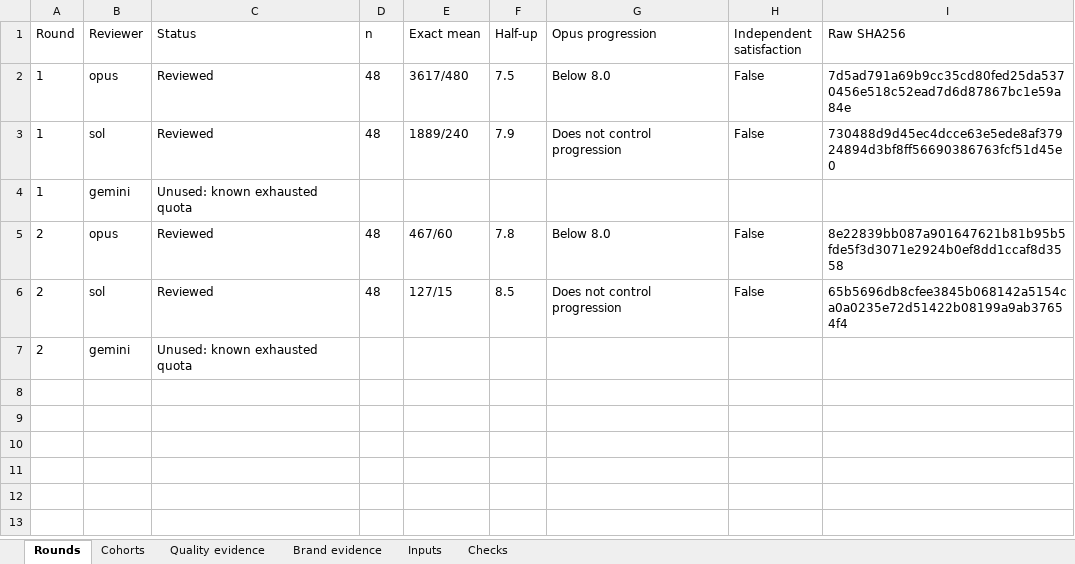
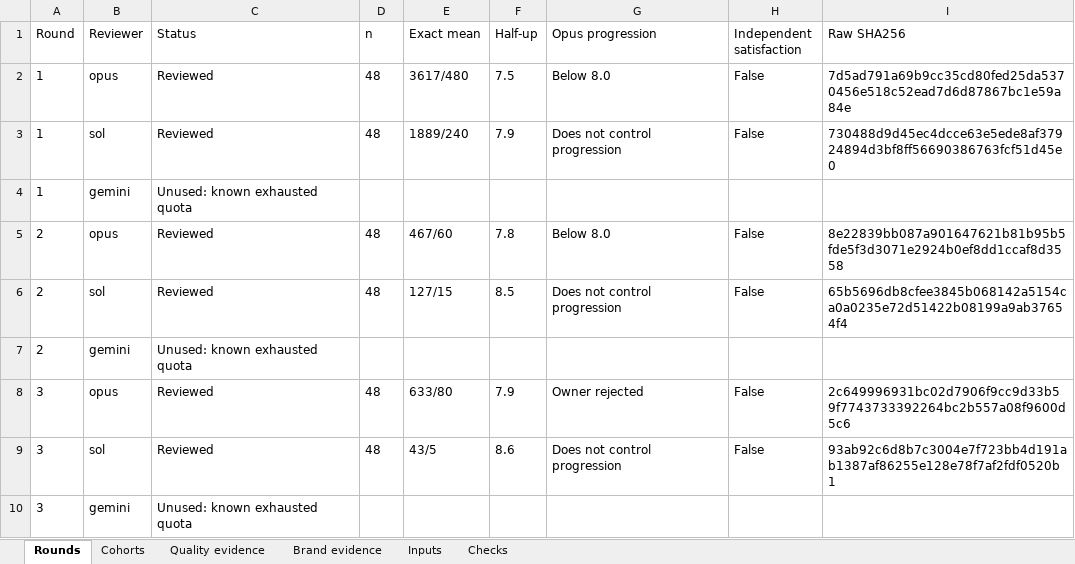
Before and after one commit to Busnes-app/KyCalendar, an Excel workbook: docs/ui-calendar-eight/KyCalendar-Council.xlsx, sheet Rounds, drawn as a sheet; values as stored, in another font and other column widths than the file's, no borders; the diff names each change by its address in the sheet, - before the commit and + after, or states it on an @@ line.

Commit message:
record rejected calendar round three and owner preference

```diff
--- a/docs/ui-calendar-eight/KyCalendar-Council.xlsx (sheet Rounds)
+++ b/docs/ui-calendar-eight/KyCalendar-Council.xlsx (sheet Rounds)
+row 8: 3 | opus | Reviewed | 48 | 633/80 | 7.9 | Owner rejected | False | 2c649996931bc02d7906f9cc9d33b59f7743733392264bc2b557a08f9600d5c6
+row 9: 3 | sol | Reviewed | 48 | 43/5 | 8.6 | Does not control progression | False | 93ab92c6d8b7c3004e7f723bb4d191ab1387af86255e128e78f7af2fdf0520b1
+row 10: 3 | gemini | Unused: known exhausted quota
```
Also changed, not shown: sheet Quality evidence, sheet Brand evidence, sheet Inputs, sheet Cohorts, sheet Checks, 11 other files.
